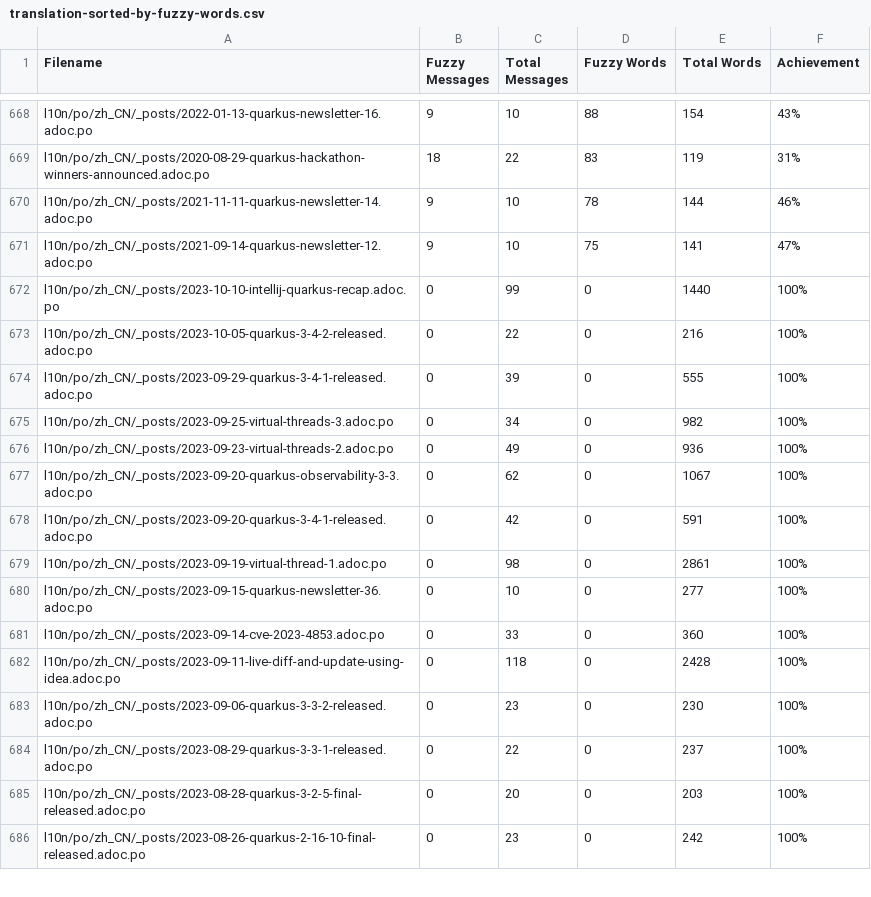
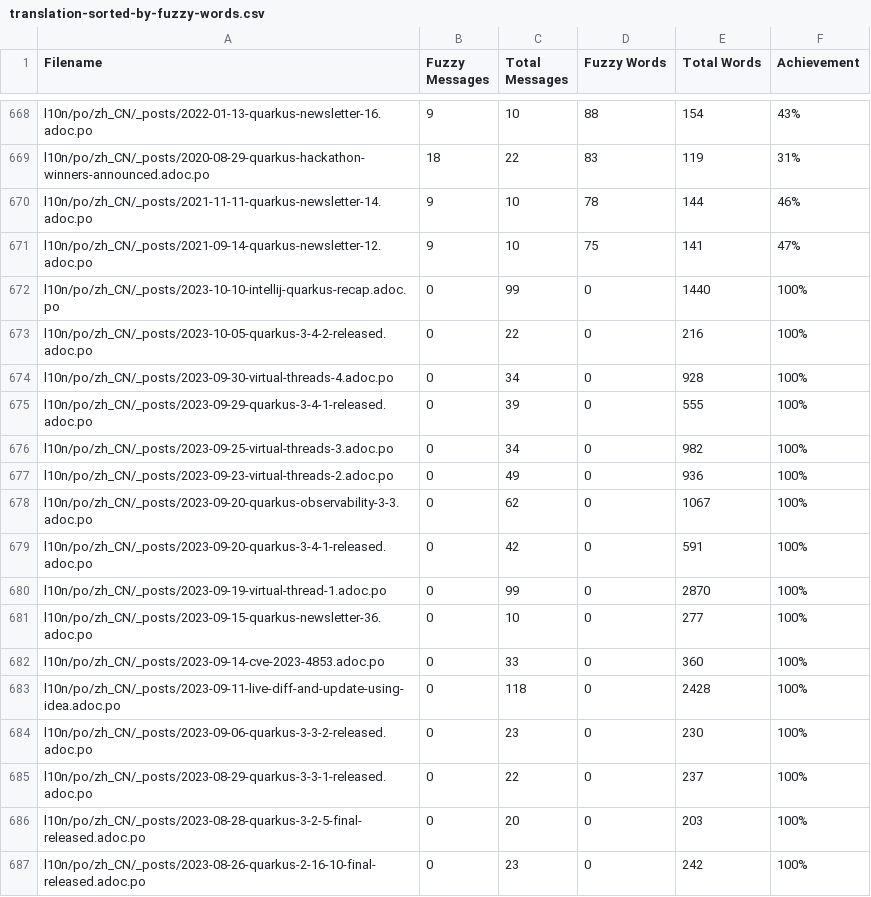
Before and after one commit to quarkusio/cn.quarkus.io, a CSV file: l10n/stats/translation-sorted-by-fuzzy-words.csv, drawn as a sheet; only a part is shown, gaps mark what is left out.

Commit message:
Update translation stats

```diff
--- a/l10n/stats/translation-sorted-by-fuzzy-words.csv
+++ b/l10n/stats/translation-sorted-by-fuzzy-words.csv
@@ -673,2 +673,3 @@ l10n/po/zh_CN/_posts/2023-10-10-intellij-quarkus-recap.adoc.po,0,99,0,1440,100%
 l10n/po/zh_CN/_posts/2023-10-05-quarkus-3-4-2-released.adoc.po,0,22,0,216,100%
+l10n/po/zh_CN/_posts/2023-09-30-virtual-threads-4.adoc.po,0,34,0,928,100%
 l10n/po/zh_CN/_posts/2023-09-29-quarkus-3-4-1-released.adoc.po,0,39,0,555,100%
@@ -678,3 +679,3 @@ l10n/po/zh_CN/_posts/2023-09-20-quarkus-observability-3-3.adoc.po,0,62,0,1067,10
 l10n/po/zh_CN/_posts/2023-09-20-quarkus-3-4-1-released.adoc.po,0,42,0,591,100%
-l10n/po/zh_CN/_posts/2023-09-19-virtual-thread-1.adoc.po,0,98,0,2861,100%
+l10n/po/zh_CN/_posts/2023-09-19-virtual-thread-1.adoc.po,0,99,0,2870,100%
 l10n/po/zh_CN/_posts/2023-09-15-quarkus-newsletter-36.adoc.po,0,10,0,277,100%
```
Also changed, not shown: l10n/stats/translation.csv.
